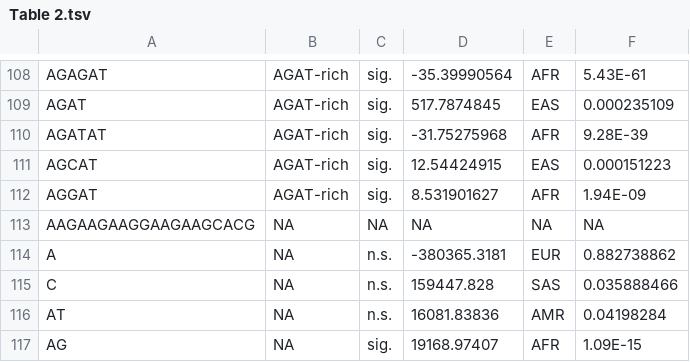
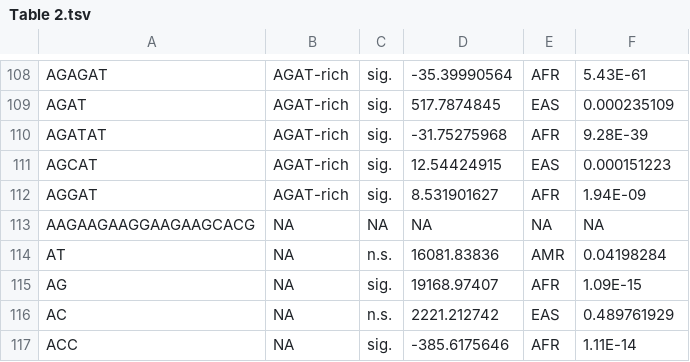
Before and after one commit to is-the-biologist/1KGP_SATS, a TSV file: Table 2.tsv, drawn as a sheet; only a part is shown, gaps mark what is left out; the shorter side is filled out with more unchanged rows.

Commit message:
Update Table 2.tsv

```diff
--- a/Table 2.tsv
+++ b/Table 2.tsv
@@ -113,4 +113,2 @@ AGGAT	AGAT-rich	sig.	8.531901627	AFR	1.94E-09
 AAGAAGAAGGAAGAAGCACG	NA	NA	NA	NA	NA
-A	NA	n.s.	-380365.3181	EUR	0.882738862
-C	NA	n.s.	159447.828	SAS	0.035888466
 AT	NA	n.s.	16081.83836	AMR	0.04198284
```
